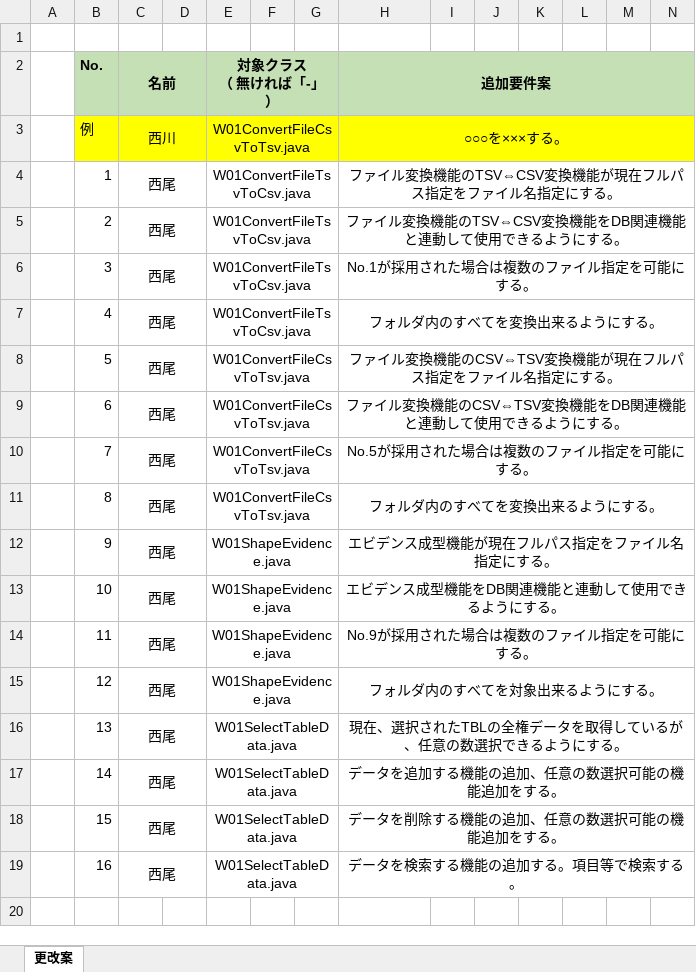
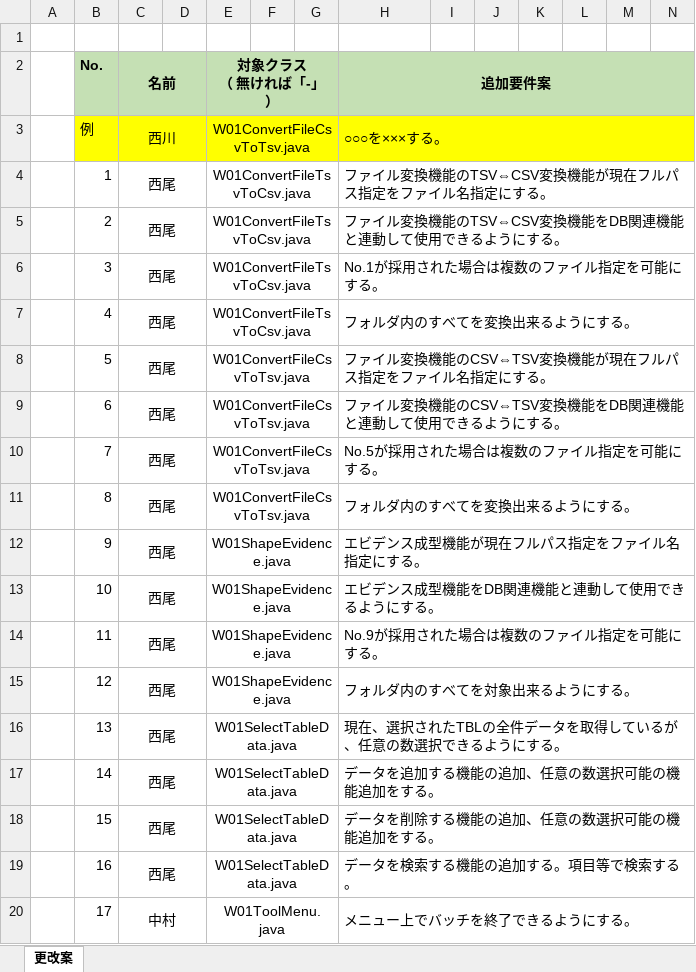
Before and after one commit to hirane/wiss1tool, an Excel workbook: document/04_案件/追加要件案.xlsx, sheet 更改案, drawn as a sheet; only a part is shown; values as stored, in another font and other column widths than the file's, no borders; conditional formats not drawn; rows hold the shown columns only; the diff names each change by its address in the sheet, - before the commit and + after, or states it on an @@ line.

Commit message:
so-nakamura

```diff
--- a/document/04_案件/追加要件案.xlsx (sheet 更改案)
+++ b/document/04_案件/追加要件案.xlsx (sheet 更改案)
-H3:H19 alignment: center
+H3:H19 alignment: left
-H16 (追加要件案): 現在、選択されたTBLの全権データを取得しているが、任意の数選択できるようにする。
+H16 (追加要件案): 現在、選択されたTBLの全件データを取得しているが、任意の数選択できるようにする。
+row 20:  | 17 | 中村 |  | W01ToolMenu.java |  |  | メニュー上でバッチを終了できるようにする。
```
